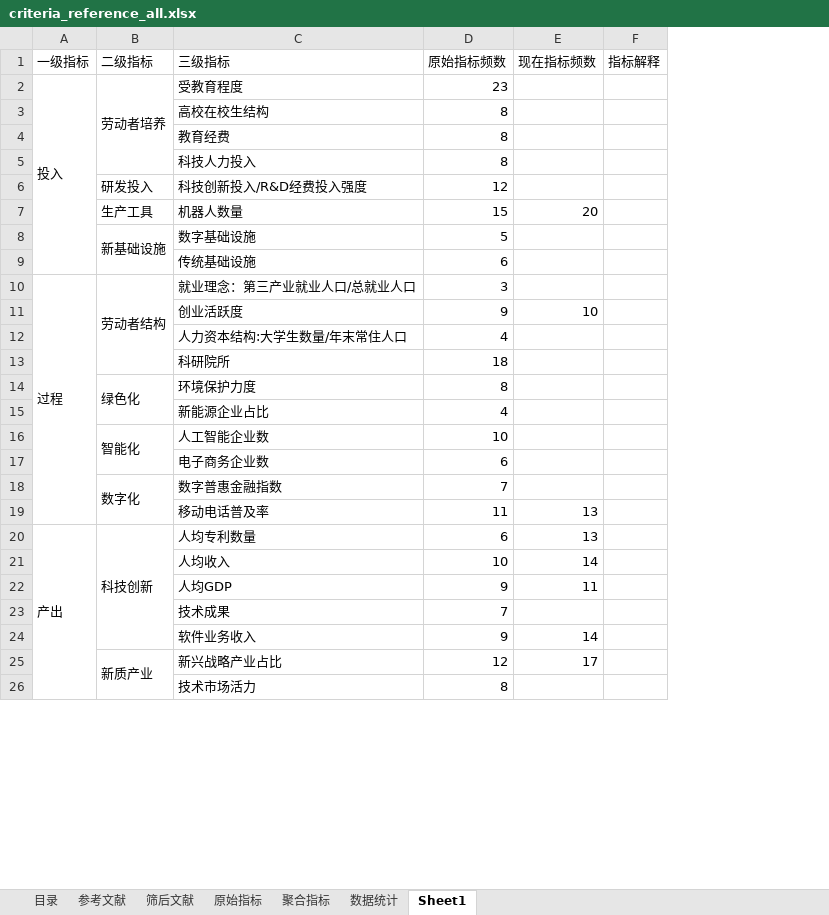
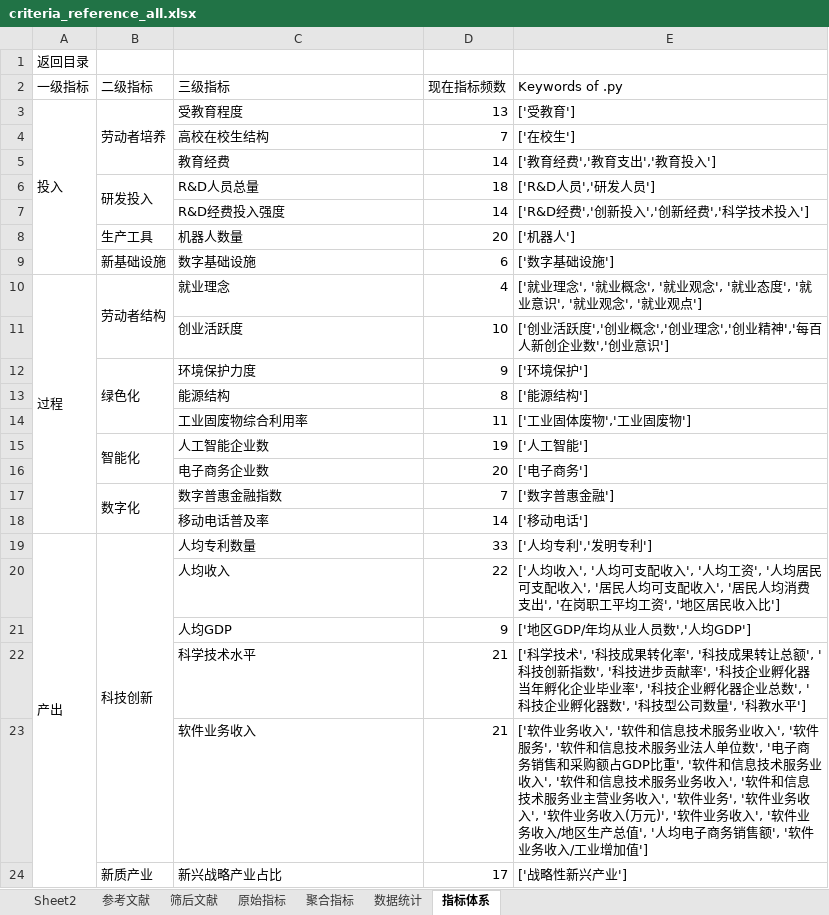
Before and after one commit to ina2002/new-productivity, an Excel workbook: criterion/criteria_reference_all.xlsx, sheet 指标体系, drawn as a sheet; only a part is shown; values as stored, in another font and other column widths than the file's, no cell formats; removed rows and columns are numbered as before the commit, all else as after; the diff covers the shown part only; the diff names each change by its address in the sheet, - before the commit and + after, or states it on an @@ line.

```diff
--- a/criterion/criteria_reference_all.xlsx (sheet 指标体系)
+++ b/criterion/criteria_reference_all.xlsx (sheet 指标体系)
-sheet tab: Sheet1
+sheet tab: 指标体系
-sheet tab: 目录
+sheet tab: Sheet2
-column D (原始指标频数), rows 2-4: 23 | 8 | 8; rows 7-8: 15 | 5; rows 10-11: 3 | 9; row 14: 8; rows 16-22: 10 | 6 | 7 | 11 | 6 | 10 | 9; rows 24-25: 9 | 12
-column F (指标解释), empty
+column E (Keywords of .py), rows 3-5: ['受教育'] | ['在校生'] | ['教育经费','教育支出','教育投入']; rows 8-12: ['机器人'] | ['数字基础设施'] | ['就业理念', '就业概念', '就业观念', '就业态度', '就业意识', '就业观念', '就业观点'] | ['创业活跃度','创业概念','创业理念','创业精神','每百人新创企业数','创业意识'] | ['环境保护']; rows 15-21: ['人工智能'] | ['电子商务'] | ['数字普惠金融'] | ['移动电话'] | ['人均专利','发明专利'] | ['人均收入', '人均可支配收入', '人均工资', '人均居民可支配收入', '居民人均可支配收入', '居民人均消费支出', '在岗职工平均工资', '地区居民收入比'] | ['地区GDP/年均从业人员数','人均GDP']; rows 23-24: ['软件业务收入', '软件和信息技术服务业收入', '软件服务', '软件和信息技术服务业法人单位数', '电子商务销售和采购额占GDP比重', '软件和信息技术服务业收入', '软件和信息技术服务业务收入', '软件和信息技术服务业主营业务收入', '软件业务', '软件业务收入', '软件业务收入(万元)', '软件业务收入', '软件业务收入/地区生产总值', '人均电子商务销售额', '软件业务收入/工业增加值'] | ['战略性新兴产业']
+row 1: 返回目录
-D3 (现在指标频数): (empty)
+D3 (现在指标频数): 13
-D4 (现在指标频数): (empty)
+D4 (现在指标频数): 7
-D5 (现在指标频数): (empty)
+D5 (现在指标频数): 14
-row 5:  |  | 科技人力投入 | 8
-row 6:  | 研发投入 | 科技创新投入/R&D经费投入强度 | 12
+row 6:  | 研发投入 | R&D人员总量 | 18 | ['R&D人员','研发人员']
+row 7:  |  | R&D经费投入强度 | 14 | ['R&D经费','创新投入','创新经费','科学技术投入']
-B8:B9 merged
-D9 (现在指标频数): (empty)
+D9 (现在指标频数): 6
-row 9:  |  | 传统基础设施 | 6
-C10 (三级指标): 就业理念：第三产业就业人口/总就业人口
+C10 (三级指标): 就业理念
-D10 (现在指标频数): (empty)
+D10 (现在指标频数): 4
-row 12:  |  | 人力资本结构:大学生数量/年末常住人口 | 4
-row 13:  |  | 科研院所 | 18
-D12 (现在指标频数): (empty)
+D12 (现在指标频数): 9
-row 15:  |  | 新能源企业占比 | 4
+row 13:  |  | 能源结构 | 8 | ['能源结构']
+row 14:  |  | 工业固废物综合利用率 | 11 | ['工业固体废物','工业固废物']
-D15 (现在指标频数): (empty)
+D15 (现在指标频数): 19
-D16 (现在指标频数): (empty)
+D16 (现在指标频数): 20
-D17 (现在指标频数): (empty)
+D17 (现在指标频数): 7
-D18 (现在指标频数): 13
+D18 (现在指标频数): 14
-D19 (现在指标频数): 13
+D19 (现在指标频数): 33
-D20 (现在指标频数): 14
+D20 (现在指标频数): 22
-D21 (现在指标频数): 11
+D21 (现在指标频数): 9
-row 23:  |  | 技术成果 | 7
+row 22:  |  | 科学技术水平 | 21 | ['科学技术', '科技成果转化率', '科技成果转让总额', '科技创新指数', '科技进步贡献率', '科技企业孵化器当年孵化企业毕业率', '科技企业孵化器企业总数', '科技企业孵化器数', '科技型公司数量', '科教水平']
-D23 (现在指标频数): 14
+D23 (现在指标频数): 21
-row 26:  |  | 技术市场活力 | 8
```
Also changed, not shown: 4 added rows, 2 removed rows and 2 edited cells elsewhere in this sheet, sheet 数据统计, sheet 原始指标, sheet 聚合指标, sheet 参考文献, cell formats, 1 other file.
